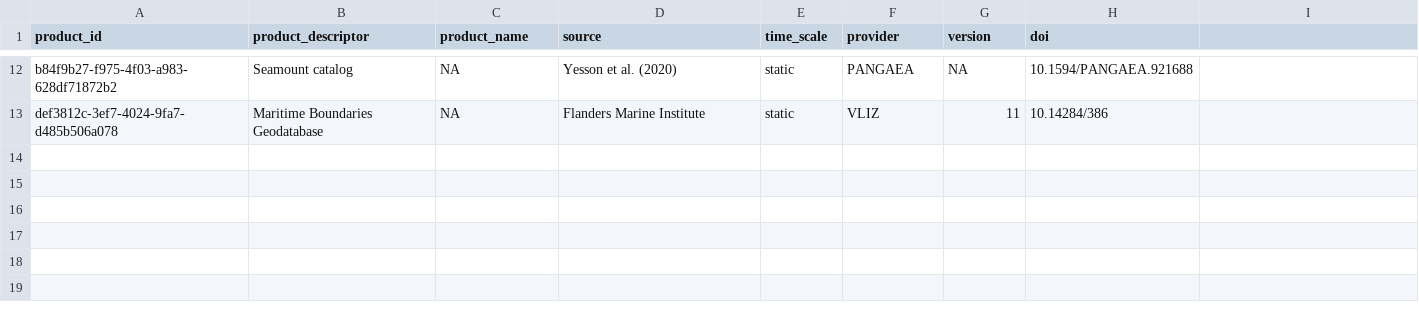
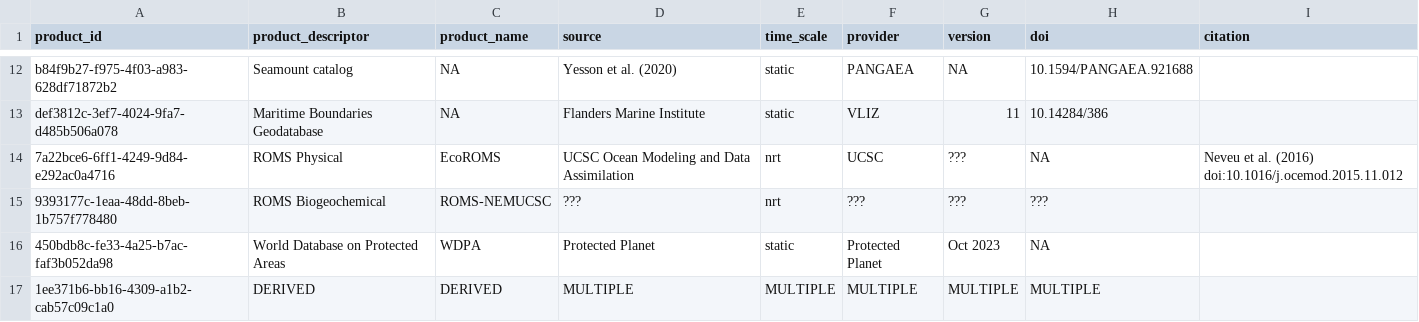
Before and after one commit to FlukeAndFeather/cegR, a CSV file: data-raw/CEG Geospatial Data Sources - Products.csv, drawn as a sheet; only a part is shown, gaps mark what is left out; the diff names each change by its address in the sheet, - before the commit and + after, or states it on an @@ line.

```diff
--- a/data-raw/CEG Geospatial Data Sources - Products.csv
+++ b/data-raw/CEG Geospatial Data Sources - Products.csv
-I1: (empty)
+I1: citation
+row 14: 7a22bce6-6ff1-4249-9d84-e292ac0a4716 | ROMS Physical | EcoROMS | UCSC Ocean Modeling and Data Assimilation | nrt | UCSC | ??? | NA | Neveu et al. (2016) doi:10.1016/j.ocemod.2015.11.012
+row 15: 9393177c-1eaa-48dd-8beb-1b757f778480 | ROMS Biogeochemical | ROMS-NEMUCSC | ??? | nrt | ??? | ??? | ???
+row 16: 450bdb8c-fe33-4a25-b7ac-faf3b052da98 | World Database on Protected Areas | WDPA | Protected Planet | static | Protected Planet | Oct 2023 | NA
+row 17: 1ee371b6-bb16-4309-a1b2-cab57c09c1a0 | DERIVED | DERIVED | MULTIPLE | MULTIPLE | MULTIPLE | MULTIPLE | MULTIPLE
```
Also changed, not shown: data-raw/CEG Geospatial Data Sources - Variables.csv, 9 other files.
